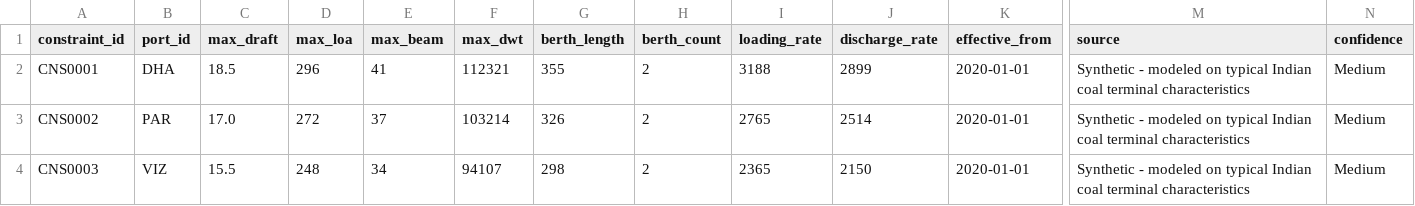
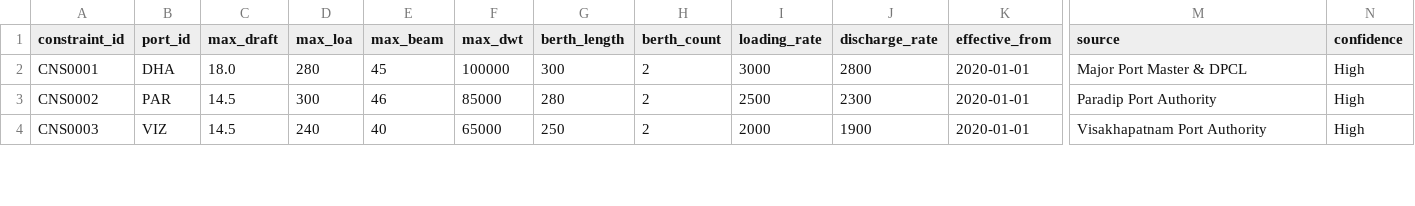
Before and after one commit to Raghav-305/Freight-sih, a CSV file: data/raw/ports/port_constraints.csv, drawn as a sheet; only a part is shown, gaps mark what is left out; the diff covers the shown part only; the diff names each change by its address in the sheet, - before the commit and + after, or states it on an @@ line.

```diff
--- a/data/raw/ports/port_constraints.csv
+++ b/data/raw/ports/port_constraints.csv
-C2 (max_draft): 18.5
+C2 (max_draft): 18.0
-D2 (max_loa): 296
+D2 (max_loa): 280
-E2 (max_beam): 41
+E2 (max_beam): 45
-F2 (max_dwt): 112321
+F2 (max_dwt): 100000
-G2 (berth_length): 355
+G2 (berth_length): 300
-I2 (loading_rate): 3188
+I2 (loading_rate): 3000
-J2 (discharge_rate): 2899
+J2 (discharge_rate): 2800
-M2 (source): Synthetic - modeled on typical Indian coal terminal characteristics
+M2 (source): Major Port Master & DPCL
-N2:N4 (confidence): Medium
+N2:N4 (confidence): High
-C3 (max_draft): 17.0
+C3 (max_draft): 14.5
-D3 (max_loa): 272
+D3 (max_loa): 300
-E3 (max_beam): 37
+E3 (max_beam): 46
-F3 (max_dwt): 103214
+F3 (max_dwt): 85000
-G3 (berth_length): 326
+G3 (berth_length): 280
-I3 (loading_rate): 2765
+I3 (loading_rate): 2500
-J3 (discharge_rate): 2514
+J3 (discharge_rate): 2300
-M3 (source): Synthetic - modeled on typical Indian coal terminal characteristics
+M3 (source): Paradip Port Authority
-C4 (max_draft): 15.5
+C4 (max_draft): 14.5
-D4 (max_loa): 248
+D4 (max_loa): 240
-E4 (max_beam): 34
+E4 (max_beam): 40
-F4 (max_dwt): 94107
+F4 (max_dwt): 65000
-G4 (berth_length): 298
+G4 (berth_length): 250
-I4 (loading_rate): 2365
+I4 (loading_rate): 2000
-J4 (discharge_rate): 2150
+J4 (discharge_rate): 1900
-M4 (source): Synthetic - modeled on typical Indian coal terminal characteristics
+M4 (source): Visakhapatnam Port Authority
```
Also changed, not shown: 10 added rows and 25 edited cells elsewhere in this file, data/raw/ports/new_port_constraints.csv, data/raw/ports/ports.csv, 1 other file.
